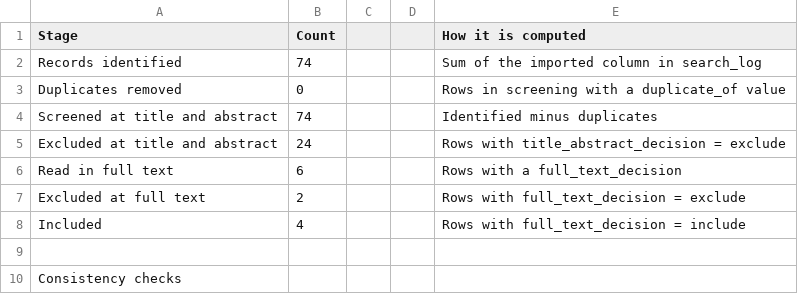
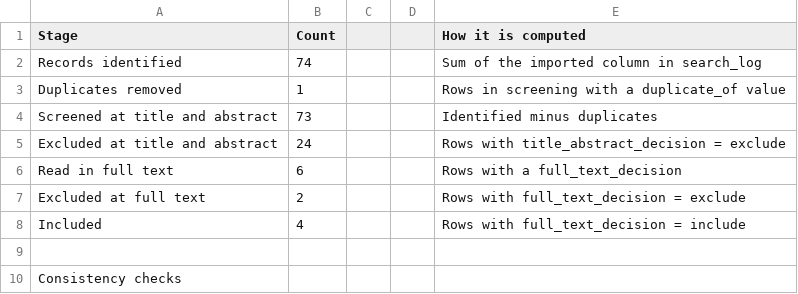
Before and after one commit to syedtaha22/pariah, a CSV file: taxonomy/data/counts.csv (was taxonomy/counts.csv), drawn as a sheet; only a part is shown.

```diff
--- a/taxonomy/counts.csv
+++ b/taxonomy/data/counts.csv
@@ -2,4 +2,4 @@ Stage,Count,,,How it is computed
 Records identified,74,,,Sum of the imported column in search_log
-Duplicates removed,0,,,Rows in screening with a duplicate_of value
-Screened at title and abstract,74,,,Identified minus duplicates
+Duplicates removed,1,,,Rows in screening with a duplicate_of value
+Screened at title and abstract,73,,,Identified minus duplicates
 Excluded at title and abstract,24,,,Rows with title_abstract_decision = exclude
```
Also changed, not shown: taxonomy/data/screening.csv, 7 other files.
